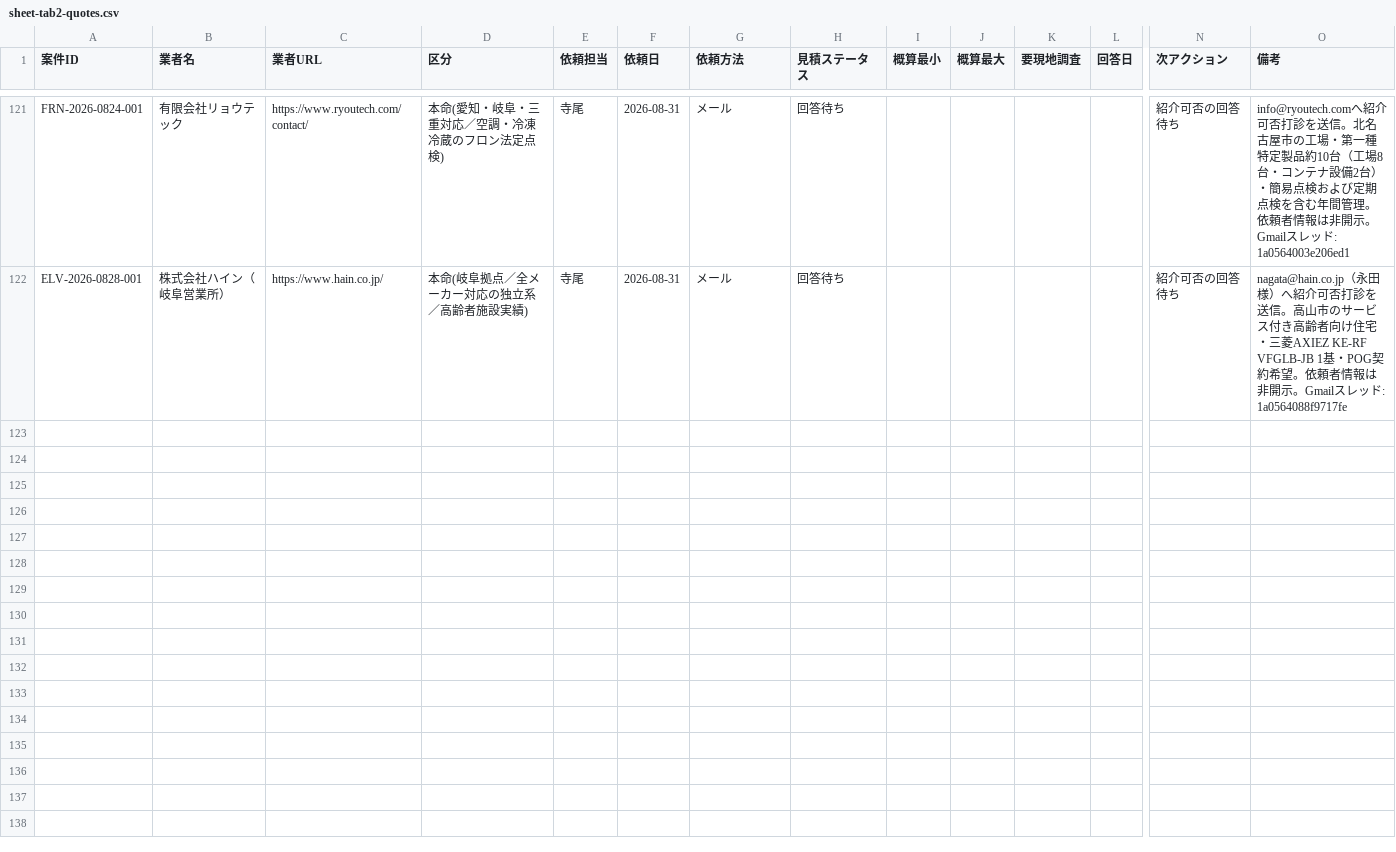
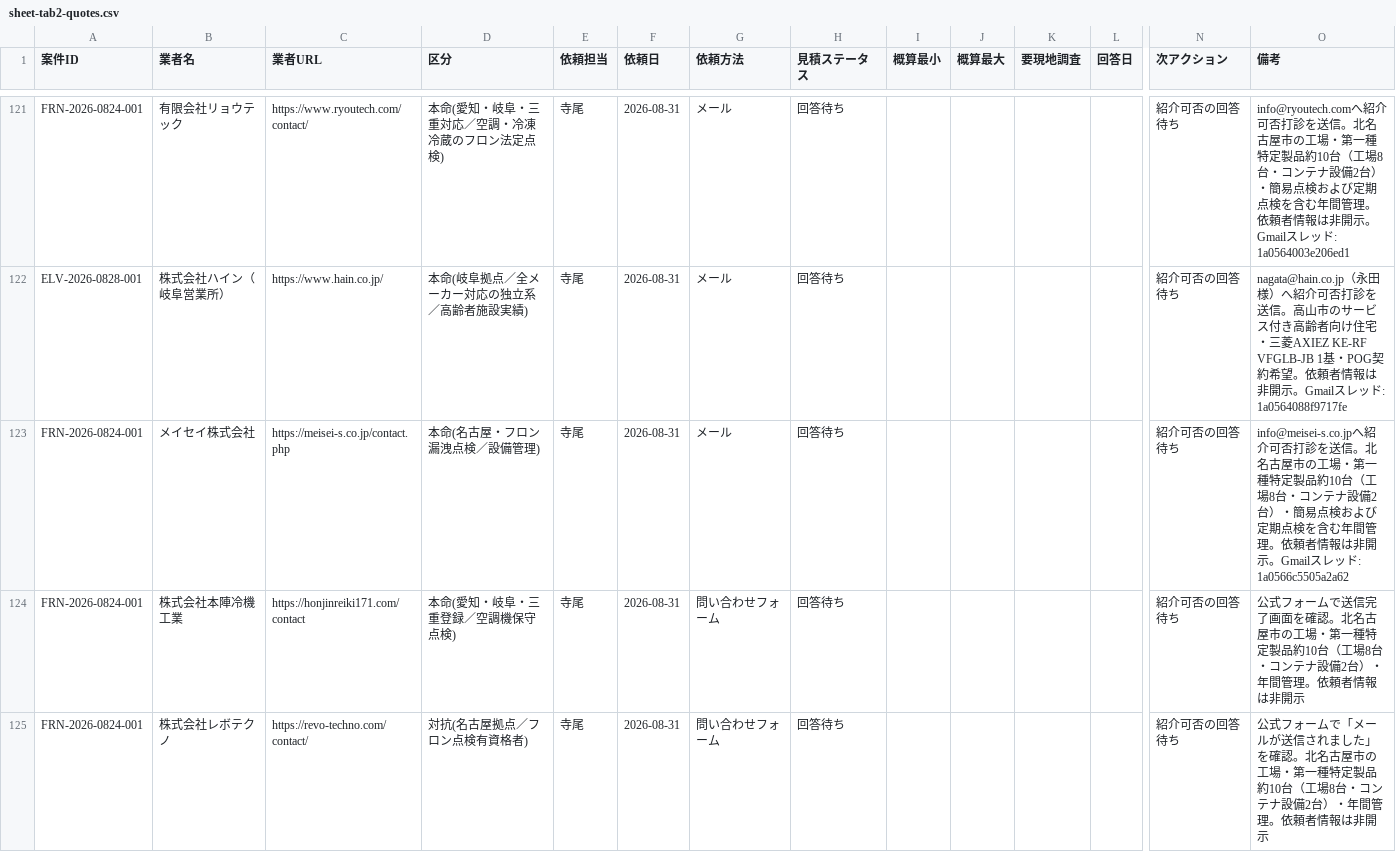
Before and after one commit to kkeisuke0407-crypto/local-support.jp, a CSV file: docs/sheet-tab2-quotes.csv, drawn as a sheet; only a part is shown, gaps mark what is left out; rows hold the shown columns only; the diff covers the shown part only; the diff names each change by its address in the sheet, - before the commit and + after, or states it on an @@ line.

Commit message:
data(outreach): record additional pending case outreach

```diff
--- a/docs/sheet-tab2-quotes.csv
+++ b/docs/sheet-tab2-quotes.csv
+row 123: FRN-2026-0824-001 | メイセイ株式会社 | https://meisei-s.co.jp/contact.php | 本命(名古屋・フロン漏洩点検／設備管理) | 寺尾 | 2026-08-31 | メール | 回答待ち |  |  |  |  | 紹介可否の回答待ち | info@meisei-s.co.jpへ紹介可否打診を送信。北名古屋市の工場・第一種特定製品約10台（工場8台・コンテナ設備2台）・簡易点検および定期点検を含む年間管理。依頼者情報は非開示。Gmailスレッド: 1a0566c5505a2a62
+row 124: FRN-2026-0824-001 | 株式会社本陣冷機工業 | https://honjinreiki171.com/contact | 本命(愛知・岐阜・三重登録／空調機保守点検) | 寺尾 | 2026-08-31 | 問い合わせフォーム | 回答待ち |  |  |  |  | 紹介可否の回答待ち | 公式フォームで送信完了画面を確認。北名古屋市の工場・第一種特定製品約10台（工場8台・コンテナ設備2台）・年間管理。依頼者情報は非開示
+row 125: FRN-2026-0824-001 | 株式会社レボテクノ | https://revo-techno.com/contact/ | 対抗(名古屋拠点／フロン点検有資格者) | 寺尾 | 2026-08-31 | 問い合わせフォーム | 回答待ち |  |  |  |  | 紹介可否の回答待ち | 公式フォームで「メールが送信されました」を確認。北名古屋市の工場・第一種特定製品約10台（工場8台・コンテナ設備2台）・年間管理。依頼者情報は非開示
```
Also changed, not shown: 8 added rows elsewhere in this file.
